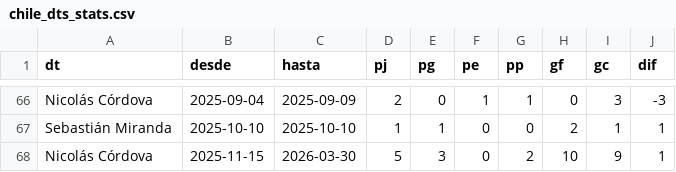
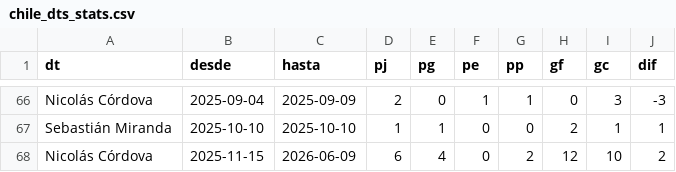
Before and after one commit to Dato-Futbol/gha-chile-games, a CSV file: chile_dts_stats.csv, drawn as a sheet; only a part is shown, gaps mark what is left out.

```diff
--- a/chile_dts_stats.csv
+++ b/chile_dts_stats.csv
@@ -67,2 +67,2 @@ Nicolás Córdova,2025-09-04,2025-09-09,2,0,1,1,0,3,-3
 Sebastián Miranda,2025-10-10,2025-10-10,1,1,0,0,2,1,1
-Nicolás Córdova,2025-11-15,2026-03-30,5,3,0,2,10,9,1
+Nicolás Córdova,2025-11-15,2026-06-09,6,4,0,2,12,10,2
```
